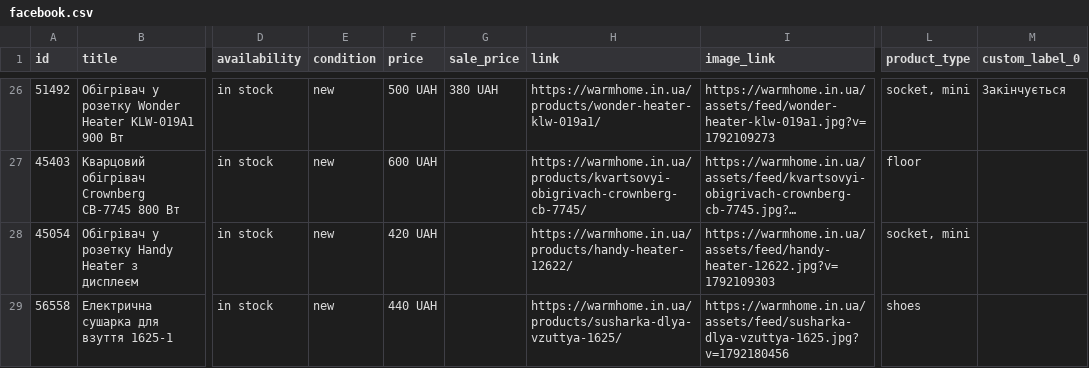
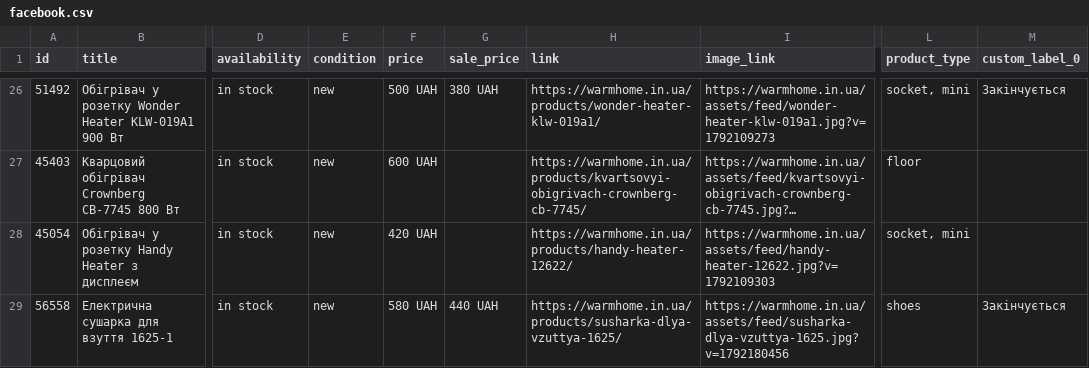
Before and after one commit to beginning2026now-pixel/warmhome-landing, a CSV file: feed/facebook.csv, drawn as a sheet; only a part is shown, gaps mark what is left out; long unchanged cells end in …; the diff names each change by its address in the sheet, - before the commit and + after, or states it on an @@ line.

```diff
--- a/feed/facebook.csv
+++ b/feed/facebook.csv
-F29 (price): 440 UAH
+F29 (price): 580 UAH
-G29 (sale_price): (empty)
+G29 (sale_price): 440 UAH
-M29 (custom_label_0): (empty)
+M29 (custom_label_0): Закінчується
```
Also changed, not shown: 30 other files.
